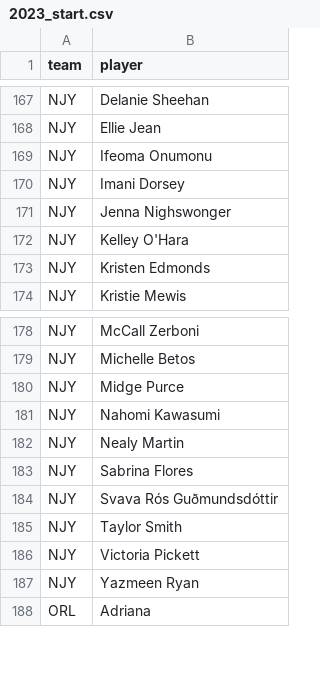
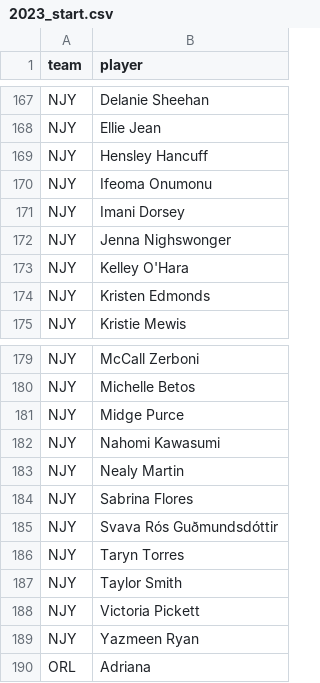
Before and after one commit to agale123/soccer-analytics, a CSV file: offseason-movement/nwsl/2023_start.csv, drawn as a sheet; only a part is shown, gaps mark what is left out.

```diff
--- a/offseason-movement/nwsl/2023_start.csv
+++ b/offseason-movement/nwsl/2023_start.csv
@@ -168,2 +168,3 @@ NJY,Delanie Sheehan
 NJY,Ellie Jean
+NJY,Hensley Hancuff
 NJY,Ifeoma Onumonu
@@ -184,2 +185,3 @@ NJY,Sabrina Flores
 NJY,Svava Rós Guðmundsdóttir
+NJY,Taryn Torres
 NJY,Taylor Smith
```
Also changed, not shown: offseason-movement/nwsl/2022_2023_movement.csv, offseason-movement/nwsl/dropped.csv, 2 other files.
